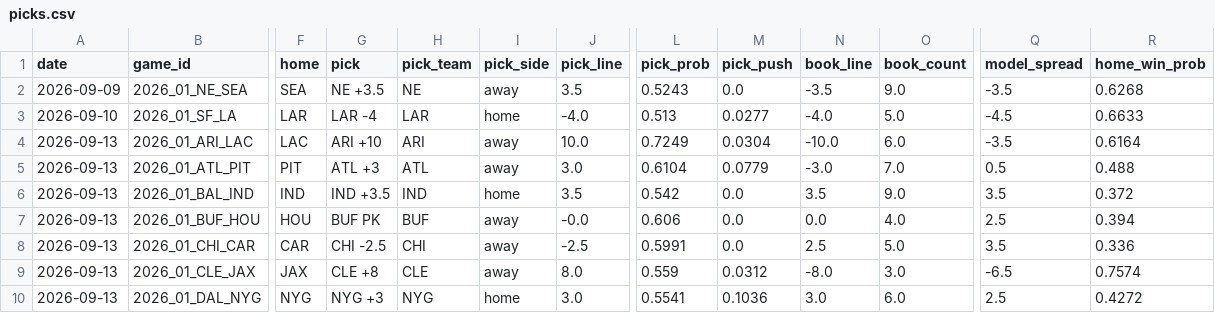
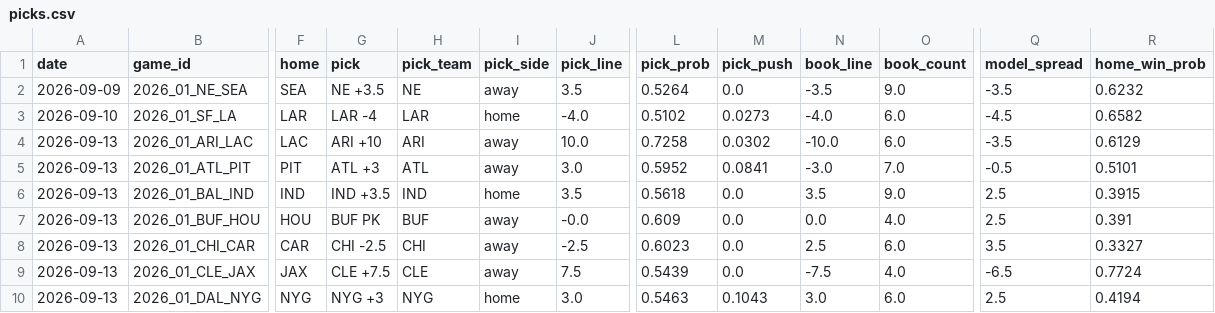
Before and after one commit to azcal/mbm-nfl, a CSV file: logs/picks.csv, drawn as a sheet; only a part is shown, gaps mark what is left out; the diff covers the shown part only; the diff names each change by its address in the sheet, - before the commit and + after, or states it on an @@ line.

```diff
--- a/logs/picks.csv
+++ b/logs/picks.csv
-L2 (pick_prob): 0.5243
+L2 (pick_prob): 0.5264
-R2 (home_win_prob): 0.6268
+R2 (home_win_prob): 0.6232
-L3 (pick_prob): 0.513
+L3 (pick_prob): 0.5102
-M3 (pick_push): 0.0277
+M3 (pick_push): 0.0273
-O3 (book_count): 5.0
+O3 (book_count): 6.0
-R3 (home_win_prob): 0.6633
+R3 (home_win_prob): 0.6582
-L4 (pick_prob): 0.7249
+L4 (pick_prob): 0.7258
-M4 (pick_push): 0.0304
+M4 (pick_push): 0.0302
-R4 (home_win_prob): 0.6164
+R4 (home_win_prob): 0.6129
-L5 (pick_prob): 0.6104
+L5 (pick_prob): 0.5952
-M5 (pick_push): 0.0779
+M5 (pick_push): 0.0841
-Q5 (model_spread): 0.5
+Q5 (model_spread): -0.5
-R5 (home_win_prob): 0.488
+R5 (home_win_prob): 0.5101
-L6 (pick_prob): 0.542
+L6 (pick_prob): 0.5618
-Q6 (model_spread): 3.5
+Q6 (model_spread): 2.5
-R6 (home_win_prob): 0.372
+R6 (home_win_prob): 0.3915
-L7 (pick_prob): 0.606
+L7 (pick_prob): 0.609
-R7 (home_win_prob): 0.394
+R7 (home_win_prob): 0.391
-L8 (pick_prob): 0.5991
+L8 (pick_prob): 0.6023
-O8 (book_count): 5.0
+O8 (book_count): 6.0
-R8 (home_win_prob): 0.336
+R8 (home_win_prob): 0.3327
-G9 (pick): CLE +8
+G9 (pick): CLE +7.5
-J9 (pick_line): 8.0
+J9 (pick_line): 7.5
-L9 (pick_prob): 0.559
+L9 (pick_prob): 0.5439
-M9 (pick_push): 0.0312
+M9 (pick_push): 0.0
-N9 (book_line): -8.0
+N9 (book_line): -7.5
-O9 (book_count): 3.0
+O9 (book_count): 4.0
-R9 (home_win_prob): 0.7574
+R9 (home_win_prob): 0.7724
-L10 (pick_prob): 0.5541
+L10 (pick_prob): 0.5463
-M10 (pick_push): 0.1036
+M10 (pick_push): 0.1043
-R10 (home_win_prob): 0.4272
+R10 (home_win_prob): 0.4194
```
Also changed, not shown: 25 edited cells elsewhere in this file, logs/alt_grid.csv, logs/edgedesk_export.csv, 4 other files.
